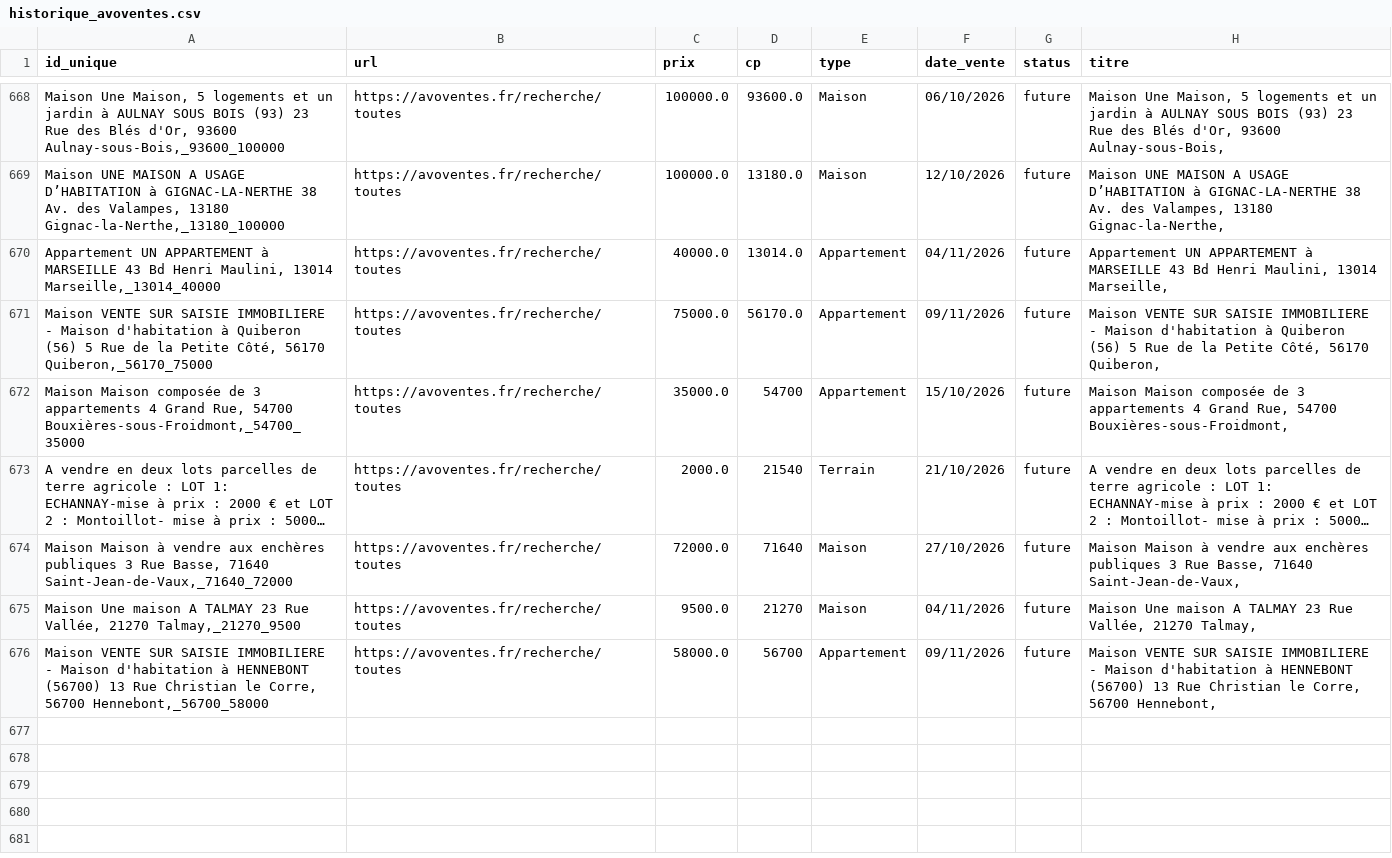
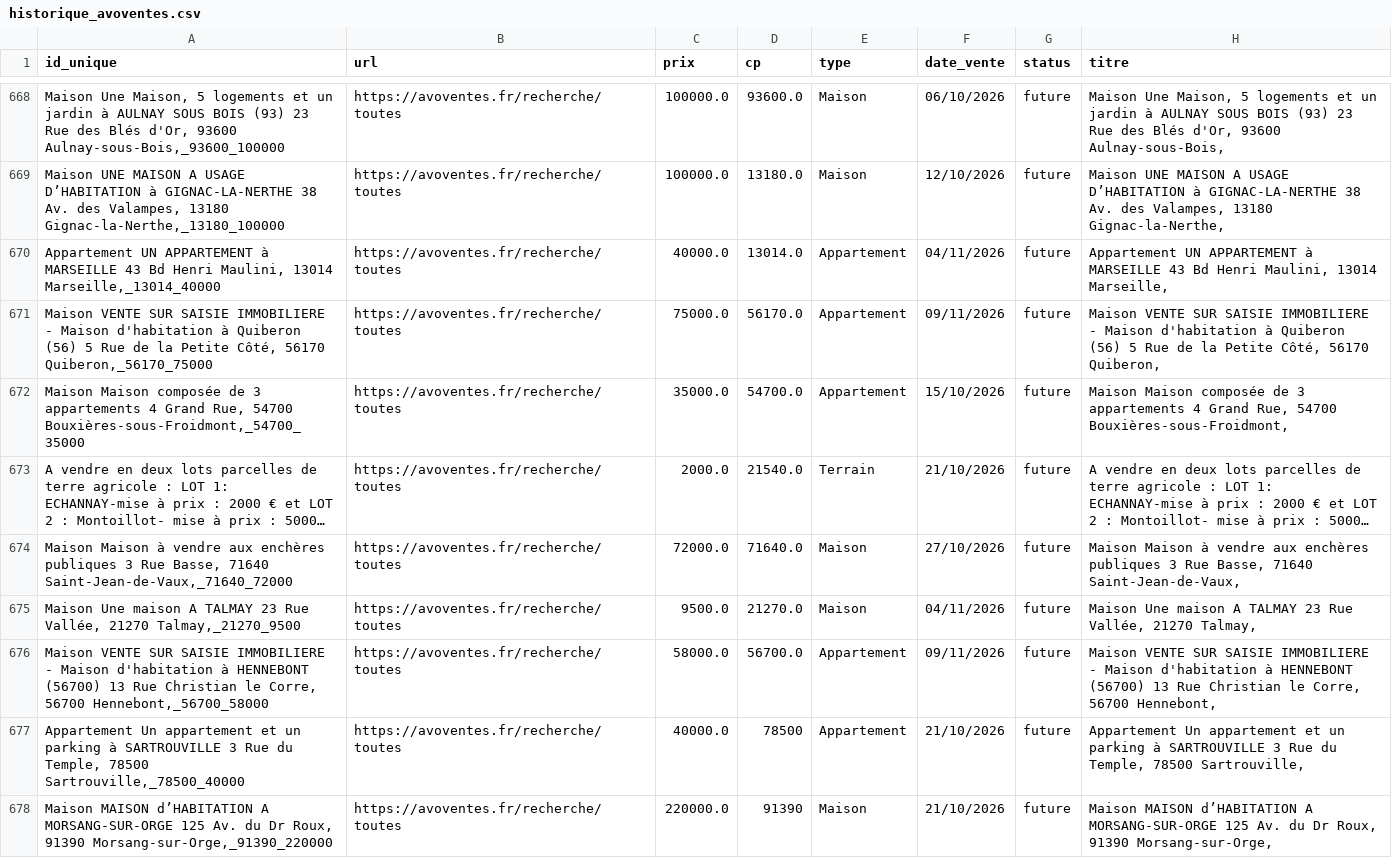
Before and after one commit to mathiasrou/viager-scraper, a CSV file: historique_avoventes.csv, drawn as a sheet; only a part is shown, gaps mark what is left out; long unchanged cells end in …; the diff covers the shown part only; the diff names each change by its address in the sheet, - before the commit and + after, or states it on an @@ line.

Commit message:
update historiques

```diff
--- a/historique_avoventes.csv
+++ b/historique_avoventes.csv
-D672 (cp): 54700
+D672 (cp): 54700.0
-D673 (cp): 21540
+D673 (cp): 21540.0
-D674 (cp): 71640
+D674 (cp): 71640.0
-D675 (cp): 21270
+D675 (cp): 21270.0
-D676 (cp): 56700
+D676 (cp): 56700.0
+row 677: Appartement Un appartement et un parking à SARTROUVILLE 3 Rue du Temple, 78500 Sartrouville,_78500_40000 | https://avoventes.fr/recherche/toutes | 40000.0 | 78500 | Appartement | 21/10/2026 | future | Appartement Un appartement et un parking à SARTROUVILLE 3 Rue du Temple, 78500 Sartrouville,
+row 678: Maison MAISON d’HABITATION A MORSANG-SUR-ORGE 125 Av. du Dr Roux, 91390 Morsang-sur-Orge,_91390_220000 | https://avoventes.fr/recherche/toutes | 220000.0 | 91390 | Maison | 21/10/2026 | future | Maison MAISON d’HABITATION A MORSANG-SUR-ORGE 125 Av. du Dr Roux, 91390 Morsang-sur-Orge,
```
Also changed, not shown: 6 added rows elsewhere in this file, historique_ids.csv, historique_immo.csv, 1 other file.
